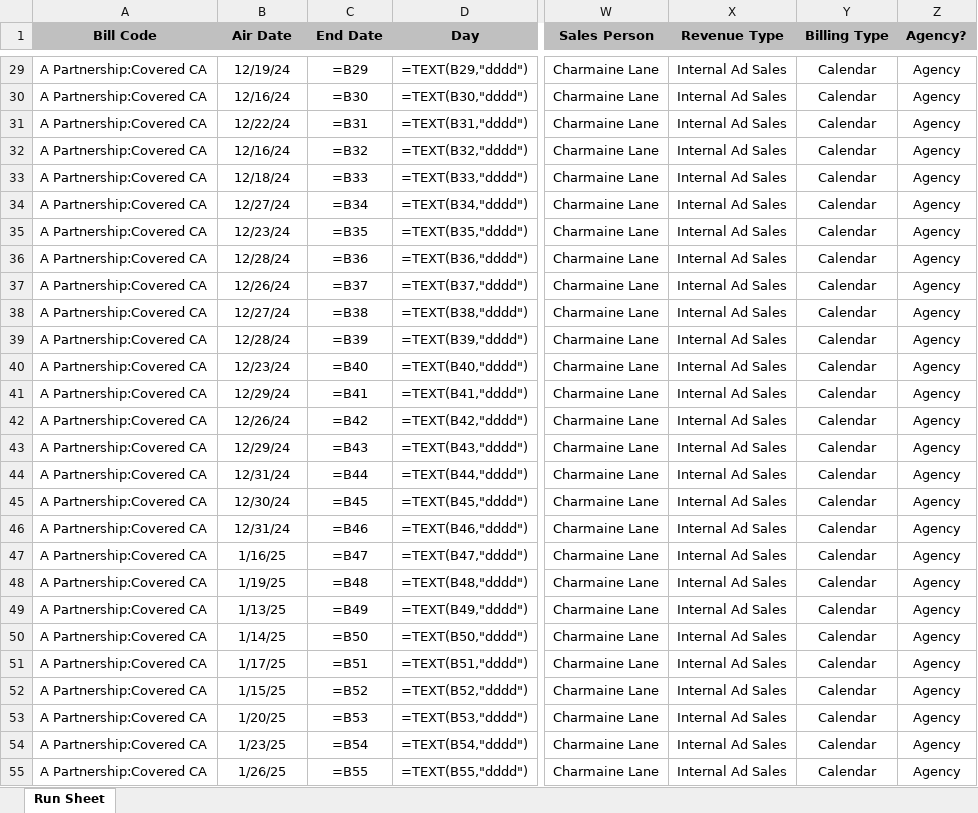
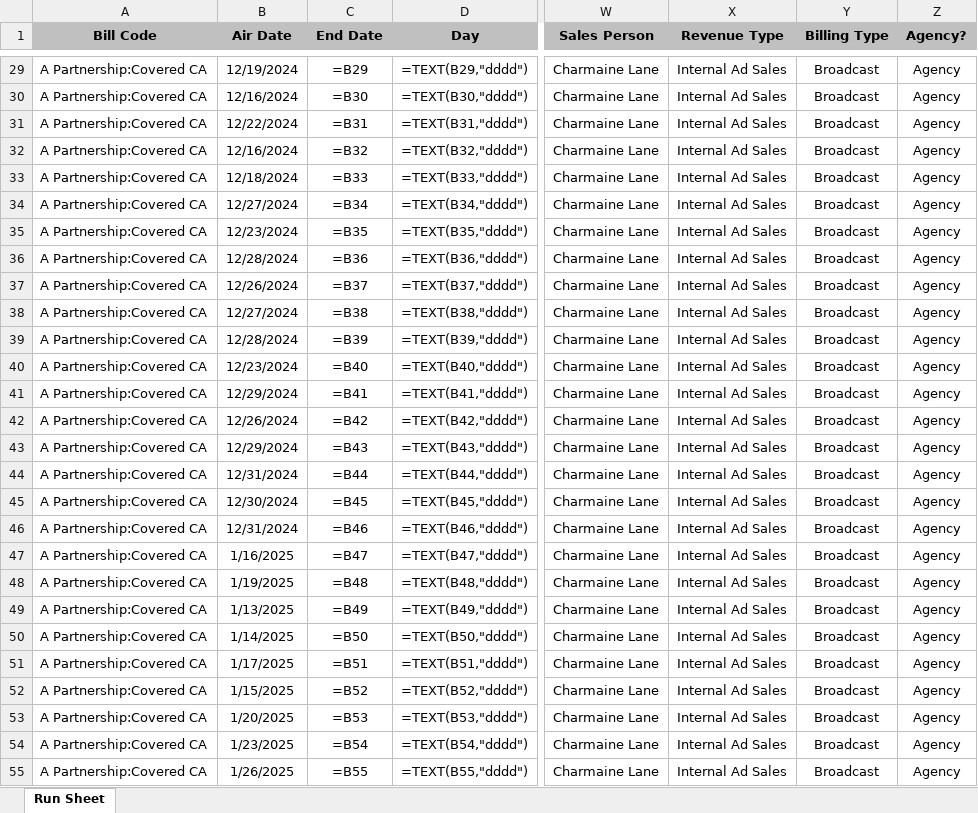
Before and after one commit to daseme/EtereBridge, an Excel workbook: output/CCA SFO Chinese_Processed_2024-11-14.xlsx, sheet Run Sheet, drawn as a sheet; only a part is shown, gaps mark what is left out; values as stored, in another font and other column widths than the file's, no borders; formulas without a stored value are shown as written; the diff covers the shown part only; the diff names each change by its address in the sheet, - before the commit and + after, or states it on an @@ line.

```diff
--- a/output/CCA SFO Chinese_Processed_2024-11-14.xlsx (sheet Run Sheet)
+++ b/output/CCA SFO Chinese_Processed_2024-11-14.xlsx (sheet Run Sheet)
-B29 (Air Date): 12/19/24
+B29 (Air Date): 12/19/2024
-Y29:Y55 (Billing Type): Calendar
+Y29:Y55 (Billing Type): Broadcast
-B30 (Air Date): 12/16/24
+B30 (Air Date): 12/16/2024
-B31 (Air Date): 12/22/24
+B31 (Air Date): 12/22/2024
-B32 (Air Date): 12/16/24
+B32 (Air Date): 12/16/2024
-B33 (Air Date): 12/18/24
+B33 (Air Date): 12/18/2024
-B34 (Air Date): 12/27/24
+B34 (Air Date): 12/27/2024
-B35 (Air Date): 12/23/24
+B35 (Air Date): 12/23/2024
-B36 (Air Date): 12/28/24
+B36 (Air Date): 12/28/2024
-B37 (Air Date): 12/26/24
+B37 (Air Date): 12/26/2024
-B38 (Air Date): 12/27/24
+B38 (Air Date): 12/27/2024
-B39 (Air Date): 12/28/24
+B39 (Air Date): 12/28/2024
-B40 (Air Date): 12/23/24
+B40 (Air Date): 12/23/2024
-B41 (Air Date): 12/29/24
+B41 (Air Date): 12/29/2024
-B42 (Air Date): 12/26/24
+B42 (Air Date): 12/26/2024
-B43 (Air Date): 12/29/24
+B43 (Air Date): 12/29/2024
-B44 (Air Date): 12/31/24
+B44 (Air Date): 12/31/2024
-B45 (Air Date): 12/30/24
+B45 (Air Date): 12/30/2024
-B46 (Air Date): 12/31/24
+B46 (Air Date): 12/31/2024
-B47 (Air Date): 1/16/25
+B47 (Air Date): 1/16/2025
-B48 (Air Date): 1/19/25
+B48 (Air Date): 1/19/2025
-B49 (Air Date): 1/13/25
+B49 (Air Date): 1/13/2025
-B50 (Air Date): 1/14/25
+B50 (Air Date): 1/14/2025
-B51 (Air Date): 1/17/25
+B51 (Air Date): 1/17/2025
-B52 (Air Date): 1/15/25
+B52 (Air Date): 1/15/2025
-B53 (Air Date): 1/20/25
+B53 (Air Date): 1/20/2025
-B54 (Air Date): 1/23/25
+B54 (Air Date): 1/23/2025
-B55 (Air Date): 1/26/25
+B55 (Air Date): 1/26/2025
```
Also changed, not shown: 135 edited cells elsewhere in this sheet, output/ETERE PRODUCED INPUT FILE_Processed_2024-11-14.xlsx, output/NYDOH 2320_Processed_2024-11-14.xlsx, 11 other files.
